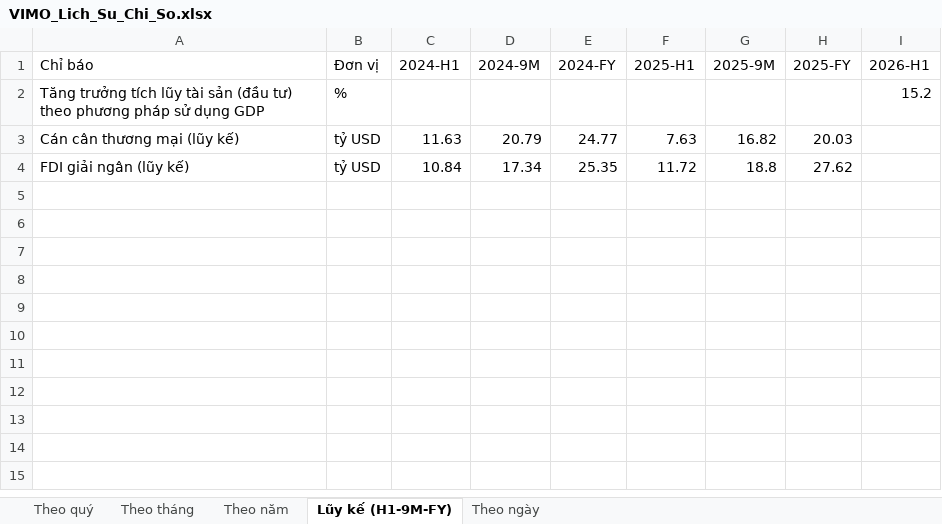
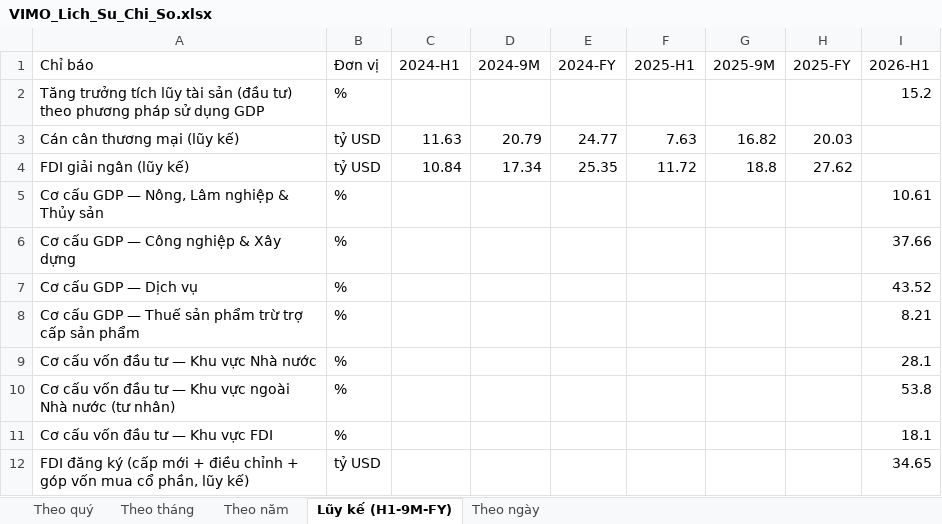
Before and after one commit to Truongutc/Phan-tich-FA, an Excel workbook: Bao cao/VIMO/VIMO_Lich_Su_Chi_So.xlsx, sheet Lũy kế (H1-9M-FY), drawn as a sheet; values as stored, in another font and other column widths than the file's, no borders; the diff names each change by its address in the sheet, - before the commit and + after, or states it on an @@ line.

```diff
--- a/Bao cao/VIMO/VIMO_Lich_Su_Chi_So.xlsx (sheet Lũy kế (H1-9M-FY))
+++ b/Bao cao/VIMO/VIMO_Lich_Su_Chi_So.xlsx (sheet Lũy kế (H1-9M-FY))
+row 5: Cơ cấu GDP — Nông, Lâm nghiệp & Thủy sản | % |  |  |  |  |  |  | 10.61
+row 6: Cơ cấu GDP — Công nghiệp & Xây dựng | % |  |  |  |  |  |  | 37.66
+row 7: Cơ cấu GDP — Dịch vụ | % |  |  |  |  |  |  | 43.52
+row 8: Cơ cấu GDP — Thuế sản phẩm trừ trợ cấp sản phẩm | % |  |  |  |  |  |  | 8.21
+row 9: Cơ cấu vốn đầu tư — Khu vực Nhà nước | % |  |  |  |  |  |  | 28.1
+row 10: Cơ cấu vốn đầu tư — Khu vực ngoài Nhà nước (tư nhân) | % |  |  |  |  |  |  | 53.8
+row 11: Cơ cấu vốn đầu tư — Khu vực FDI | % |  |  |  |  |  |  | 18.1
+row 12: FDI đăng ký (cấp mới + điều chỉnh + góp vốn mua cổ phần, lũy kế) | tỷ USD |  |  |  |  |  |  | 34.65
```
Also changed, not shown: sheet Theo tháng, sheet Theo ngày, 8 other files.
